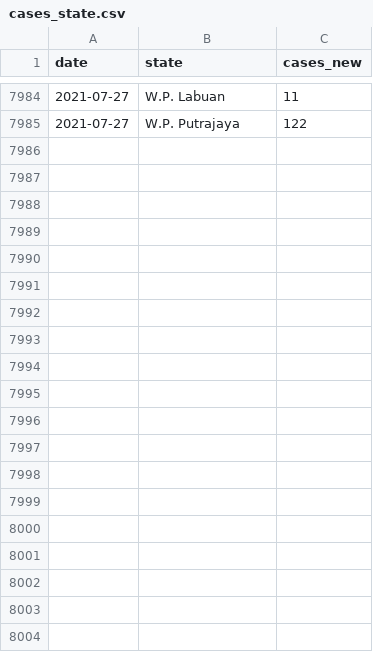
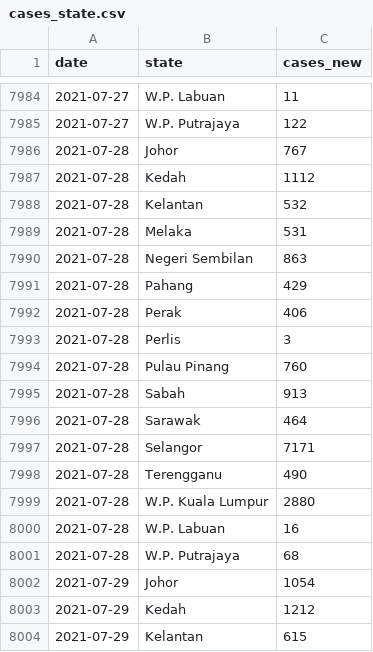
Before and after one commit to austin-zy/covid19-public, a CSV file: epidemic/cases_state.csv, drawn as a sheet; only a part is shown, gaps mark what is left out; the diff covers the shown part only; the diff names each change by its address in the sheet, - before the commit and + after, or states it on an @@ line.

```diff
--- a/epidemic/cases_state.csv
+++ b/epidemic/cases_state.csv
+row 7986: 2021-07-28 | Johor | 767
+row 7987: 2021-07-28 | Kedah | 1112
+row 7988: 2021-07-28 | Kelantan | 532
+row 7989: 2021-07-28 | Melaka | 531
+row 7990: 2021-07-28 | Negeri Sembilan | 863
+row 7991: 2021-07-28 | Pahang | 429
+row 7992: 2021-07-28 | Perak | 406
+row 7993: 2021-07-28 | Perlis | 3
+row 7994: 2021-07-28 | Pulau Pinang | 760
+row 7995: 2021-07-28 | Sabah | 913
+row 7996: 2021-07-28 | Sarawak | 464
+row 7997: 2021-07-28 | Selangor | 7171
+row 7998: 2021-07-28 | Terengganu | 490
+row 7999: 2021-07-28 | W.P. Kuala Lumpur | 2880
+row 8000: 2021-07-28 | W.P. Labuan | 16
+row 8001: 2021-07-28 | W.P. Putrajaya | 68
+row 8002: 2021-07-29 | Johor | 1054
+row 8003: 2021-07-29 | Kedah | 1212
+row 8004: 2021-07-29 | Kelantan | 615
```
Also changed, not shown: 13 added rows elsewhere in this file, epidemic/deaths_state.csv.
